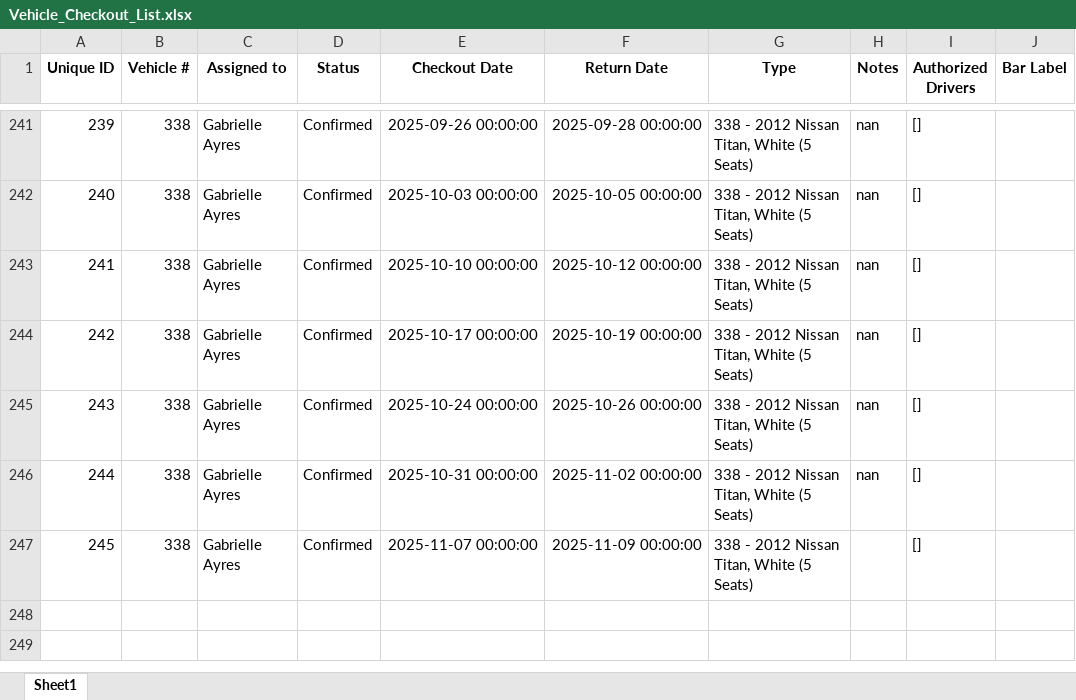
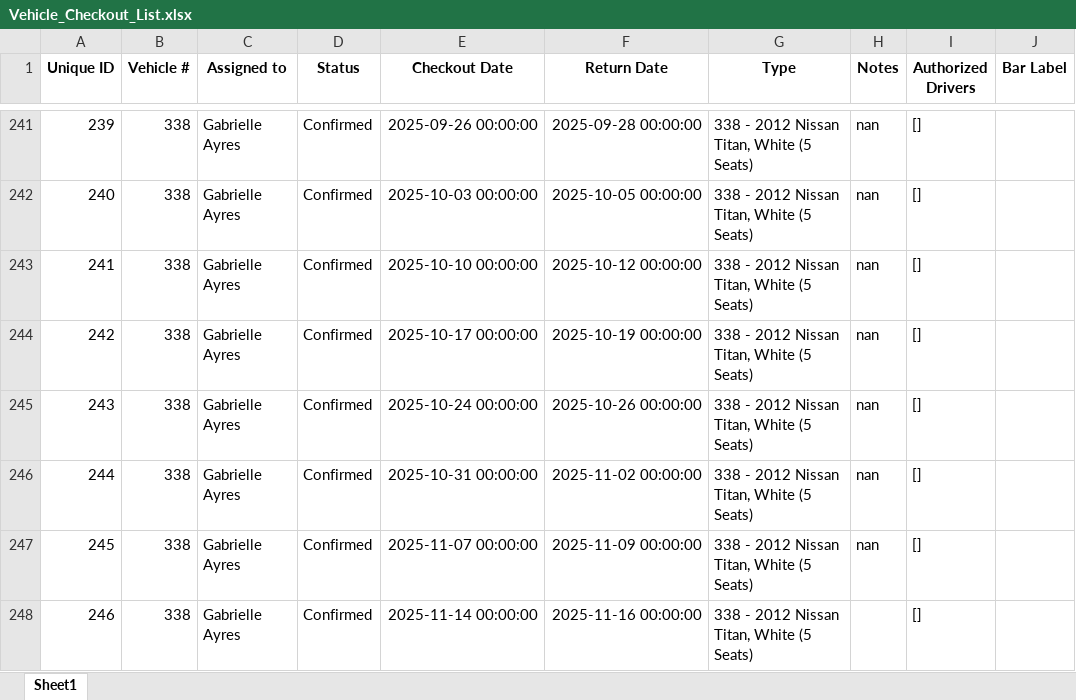
Before and after one commit to forestryvehicleadmin/Vehicle_Gantt, an Excel workbook: Vehicle_Checkout_List.xlsx, sheet Sheet1, drawn as a sheet; only a part is shown, gaps mark what is left out; values as stored, in another font and other column widths than the file's, no borders; the diff names each change by its address in the sheet, - before the commit and + after, or states it on an @@ line.

Commit message:
Added new entry via Streamlit app at 2025-09-09 21:23:06

```diff
--- a/Vehicle_Checkout_List.xlsx (sheet Sheet1)
+++ b/Vehicle_Checkout_List.xlsx (sheet Sheet1)
-H247 (Notes): (empty)
+H247 (Notes): nan
+row 248: 246 | 338 | Gabrielle Ayres | Confirmed | 2025-11-14 00:00:00 | 2025-11-16 00:00:00 | 338 - 2012 Nissan Titan, White (5 Seats) |  | []
```
